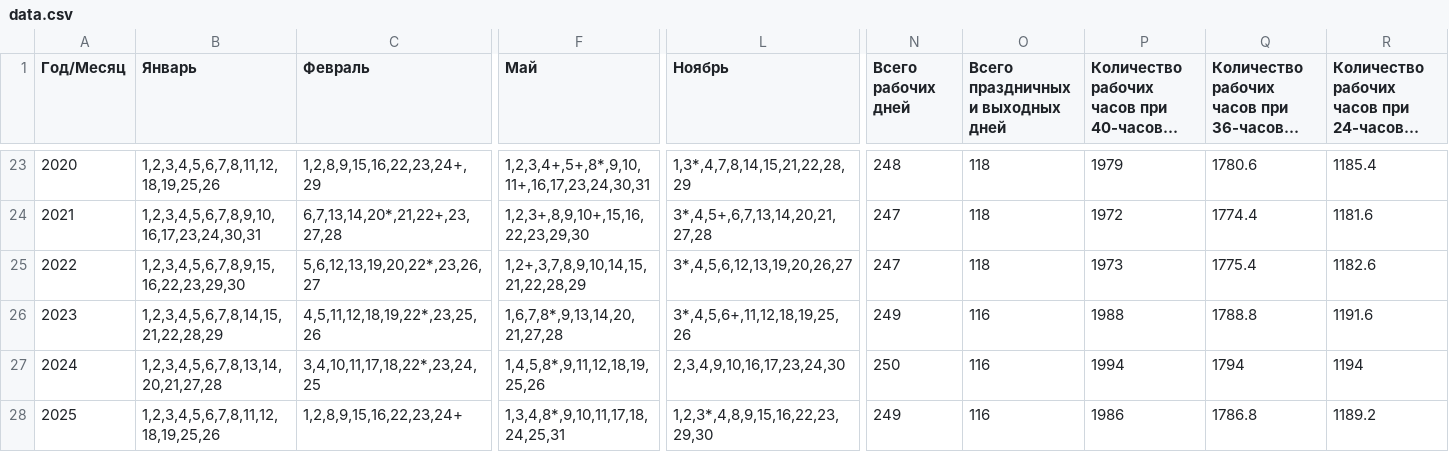
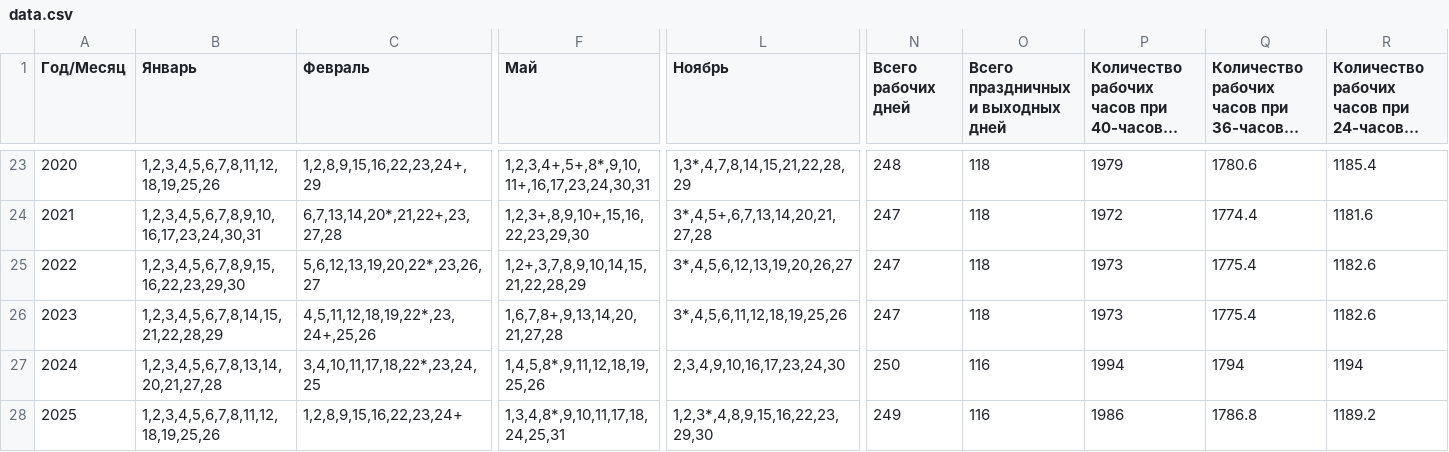
Before and after one commit to kraleksandr/proizvcalendar, a CSV file: data.csv, drawn as a sheet; only a part is shown, gaps mark what is left out; long unchanged cells end in …; the diff names each change by its address in the sheet, - before the commit and + after, or states it on an @@ line.

Commit message:
Обновление данными на 2022-08-29
На основе Постановления Правительства РФ от 29.08.2022 N 1505 "О переносе выходных дней в 2023 году"

```diff
--- a/data.csv
+++ b/data.csv
-C26 (Февраль): 4,5,11,12,18,19,22*,23,25,26
+C26 (Февраль): 4,5,11,12,18,19,22*,23,24+,25,26
-F26 (Май): 1,6,7,8*,9,13,14,20,21,27,28
+F26 (Май): 1,6,7,8+,9,13,14,20,21,27,28
-L26 (Ноябрь): 3*,4,5,6+,11,12,18,19,25,26
+L26 (Ноябрь): 3*,4,5,6,11,12,18,19,25,26
-N26 (Всего рабочих дней): 249
+N26 (Всего рабочих дней): 247
-O26: 116
+O26: 118
-P26: 1988
+P26: 1973
-Q26: 1788.8
+Q26: 1775.4
-R26: 1191.6
+R26: 1182.6
```
